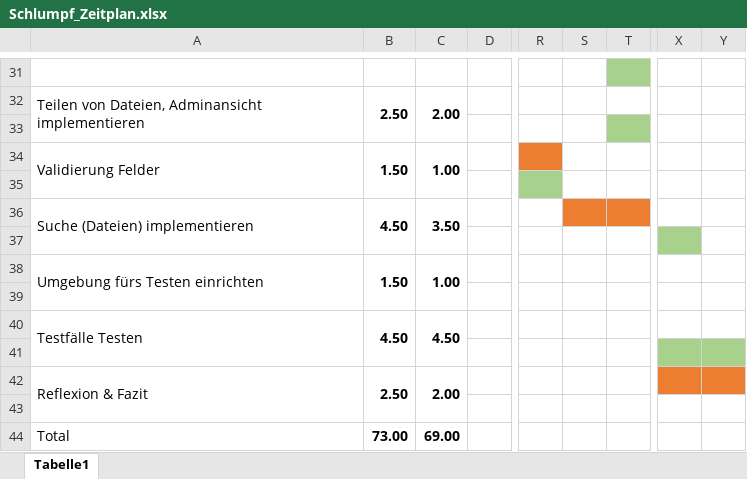
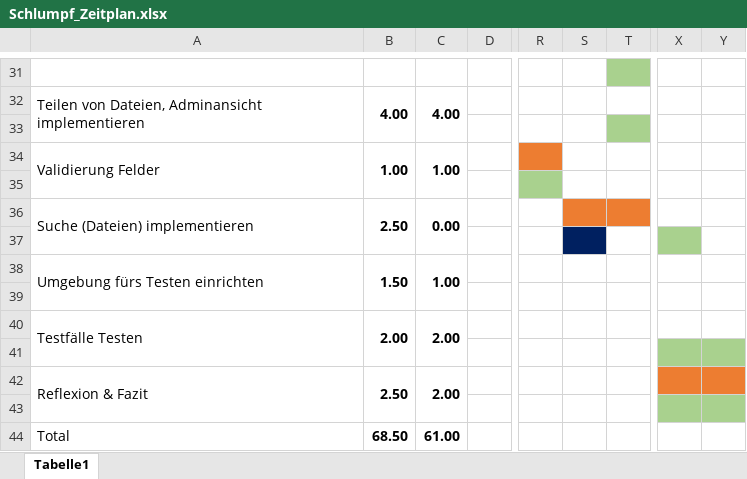
Before and after one commit to seiemens/nuclear, an Excel workbook: Docs/Schlumpf_Zeitplan.xlsx, sheet Tabelle1, drawn as a sheet; only a part is shown, gaps mark what is left out; values as stored, in another font and other column widths than the file's, no borders; the diff covers the shown part only; the diff names each change by its address in the sheet, - before the commit and + after, or states it on an @@ line.

```diff
--- a/Docs/Schlumpf_Zeitplan.xlsx (sheet Tabelle1)
+++ b/Docs/Schlumpf_Zeitplan.xlsx (sheet Tabelle1)
-B32: 2.50
+B32: 4.00
-C32: 2.00
+C32: 4.00
-B34: 1.50
+B34: 1.00
-B36: 4.50
+B36: 2.50
-C36: 3.50
+C36: 0.00
-S37 fill: none
+S37 fill: #002060
-B40: 4.50
+B40: 2.00
-C40: 4.50
+C40: 2.00
-X43:Y43 fill: none
+X43:Y43 fill: #A9D18E
-B44: 73.00
+B44: 68.50
-C44: 69.00
+C44: 61.00
```
Also changed, not shown: 14 edited cells and cell formats elsewhere in this sheet, 5 other files.
